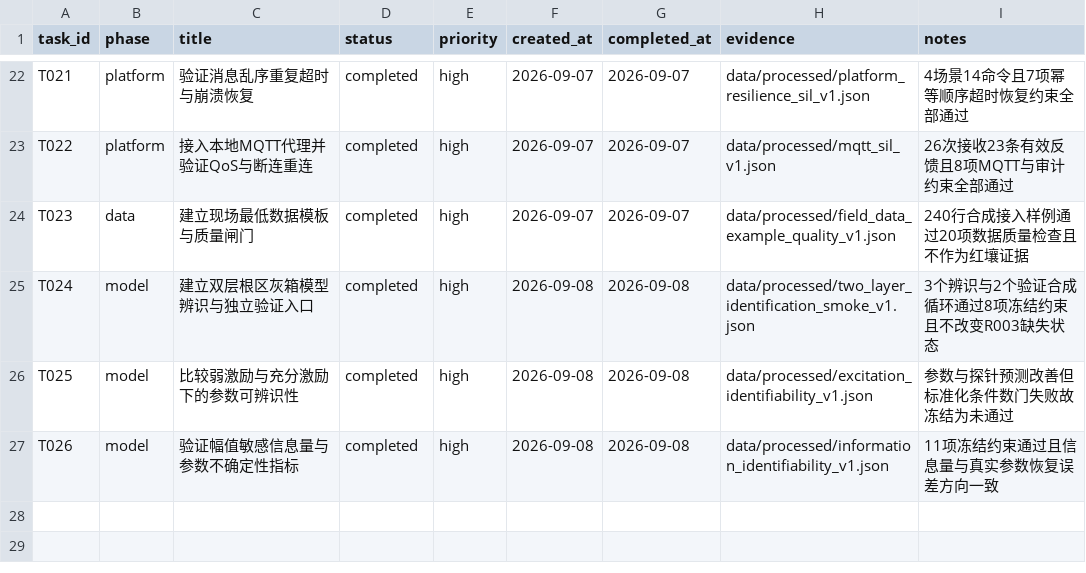
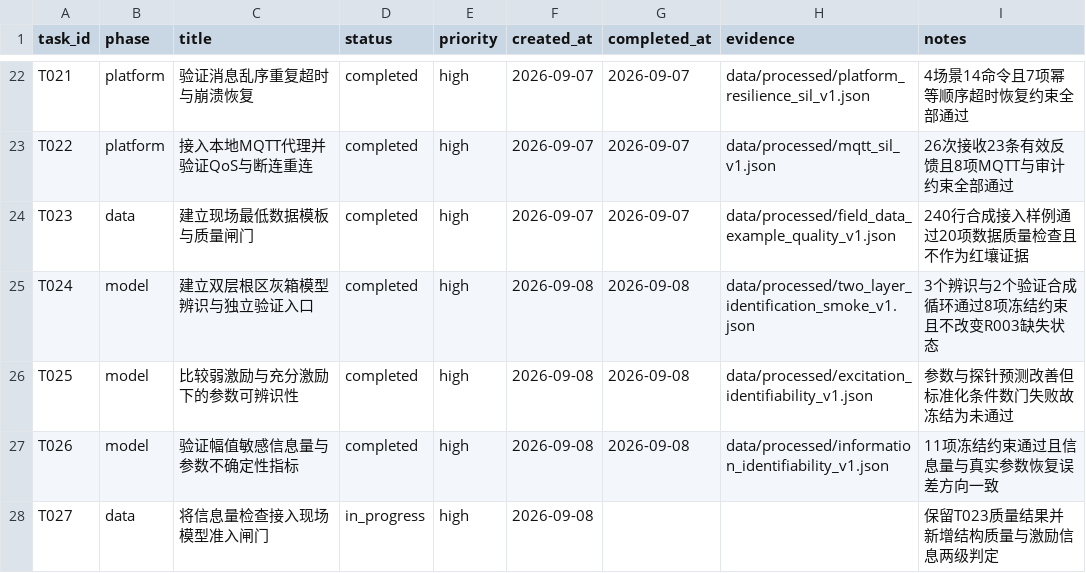
Before and after one commit to gzxxxxxx178-ship-it/greenhouse_rootzone_mpc, a CSV file: data/csv/task_list.csv, drawn as a sheet; only a part is shown, gaps mark what is left out.

```diff
--- a/data/csv/task_list.csv
+++ b/data/csv/task_list.csv
@@ -27 +27,2 @@ T025,model,比较弱激励与充分激励下的参数可辨识性,completed,high
 T026,model,验证幅值敏感信息量与参数不确定性指标,completed,high,2026-09-08,2026-09-08,data/processed/information_identifiability_v1.json,11项冻结约束通过且信息量与真实参数恢复误差方向一致
+T027,data,将信息量检查接入现场模型准入闸门,in_progress,high,2026-09-08,,,保留T023质量结果并新增结构质量与激励信息两级判定
```
Also changed, not shown: 5 other files.
